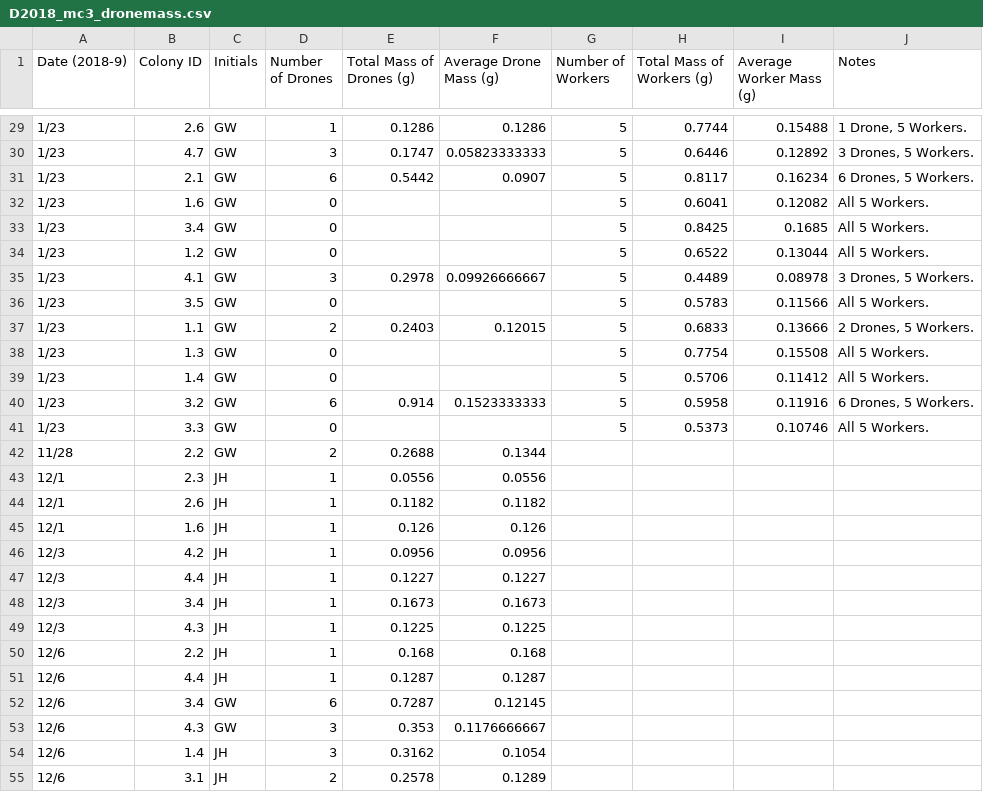
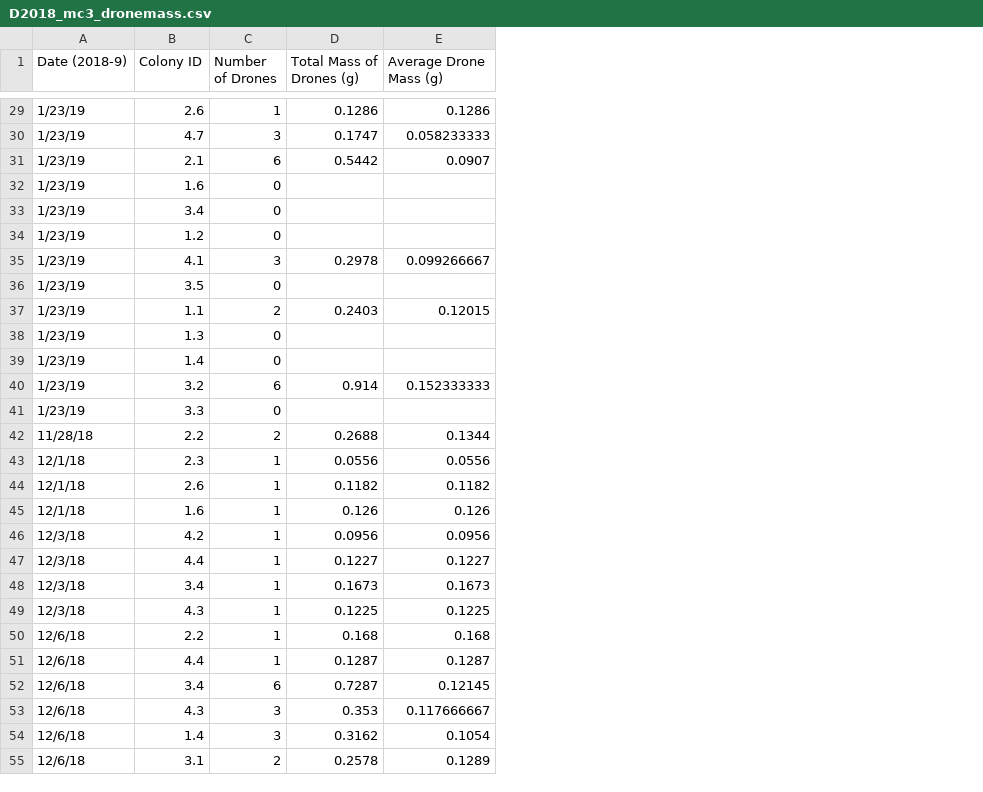
Before and after one commit to jhemberger/2018-microcolony-experiments, a CSV file: D2018_mc3_dronemass.csv, drawn as a sheet; only a part is shown, gaps mark what is left out; removed rows and columns are numbered as before the commit, all else as after; the diff covers the shown part only; the diff names each change by its address in the sheet, - before the commit and + after, or states it on an @@ line.

```diff
--- a/D2018_mc3_dronemass.csv
+++ b/D2018_mc3_dronemass.csv
-column C (Initials), rows 29-55: GW | GW | GW | GW | GW | GW | GW | GW | GW | GW | GW | GW | GW | GW | JH | JH | JH | JH | JH | JH | JH | JH | JH | GW | GW | JH | JH
-column G (Number of Workers), rows 29-41: all 5
-column H (Total Mass of Workers (g)), rows 29-41: 0.7744 | 0.6446 | 0.8117 | 0.6041 | 0.8425 | 0.6522 | 0.4489 | 0.5783 | 0.6833 | 0.7754 | 0.5706 | 0.5958 | 0.5373
-column I (Average Worker Mass (g)), rows 29-41: 0.15488 | 0.12892 | 0.16234 | 0.12082 | 0.1685 | 0.13044 | 0.08978 | 0.11566 | 0.13666 | 0.15508 | 0.11412 | 0.11916 | 0.10746
-column J (Notes), rows 29-41: 1 Drone, 5 Workers. | 3 Drones, 5 Workers. | 6 Drones, 5 Workers. | All 5 Workers. | All 5 Workers. | All 5 Workers. | 3 Drones, 5 Workers. | All 5 Workers. | 2 Drones, 5 Workers. | All 5 Workers. | All 5 Workers. | 6 Drones, 5 Workers. | All 5 Workers.
-A29:A41 (Date (2018-9)): 1/23
+A29:A41 (Date (2018-9)): 1/23/19
-E30 (Average Drone Mass (g)): 0.05823333333
+E30 (Average Drone Mass (g)): 0.058233333
-E35 (Average Drone Mass (g)): 0.09926666667
+E35 (Average Drone Mass (g)): 0.099266667
-E40 (Average Drone Mass (g)): 0.1523333333
+E40 (Average Drone Mass (g)): 0.152333333
-A42 (Date (2018-9)): 11/28
+A42 (Date (2018-9)): 11/28/18
-A43:A45 (Date (2018-9)): 12/1
+A43:A45 (Date (2018-9)): 12/1/18
-A46:A49 (Date (2018-9)): 12/3
+A46:A49 (Date (2018-9)): 12/3/18
-A50:A55 (Date (2018-9)): 12/6
+A50:A55 (Date (2018-9)): 12/6/18
-E53 (Average Drone Mass (g)): 0.1176666667
+E53 (Average Drone Mass (g)): 0.117666667
```
Also changed, not shown: 109 edited cells elsewhere in this file, D2018_mc2_dronemass.csv, D2018_microcol_round1_droneMASS_clean.csv, 18 other files.
